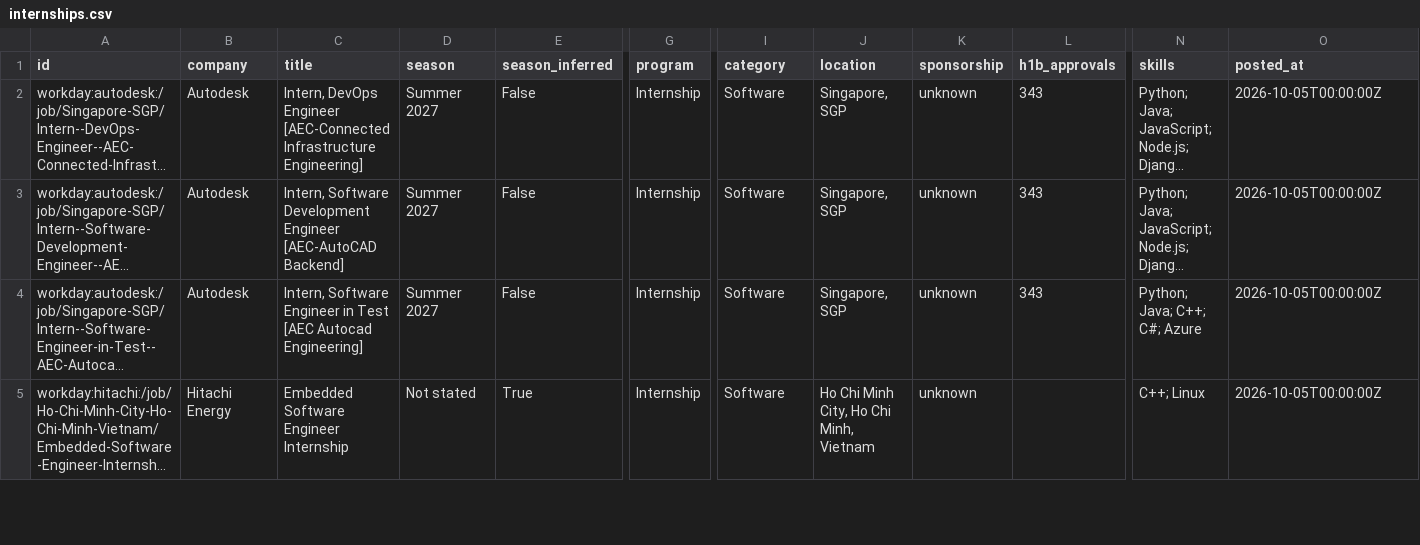
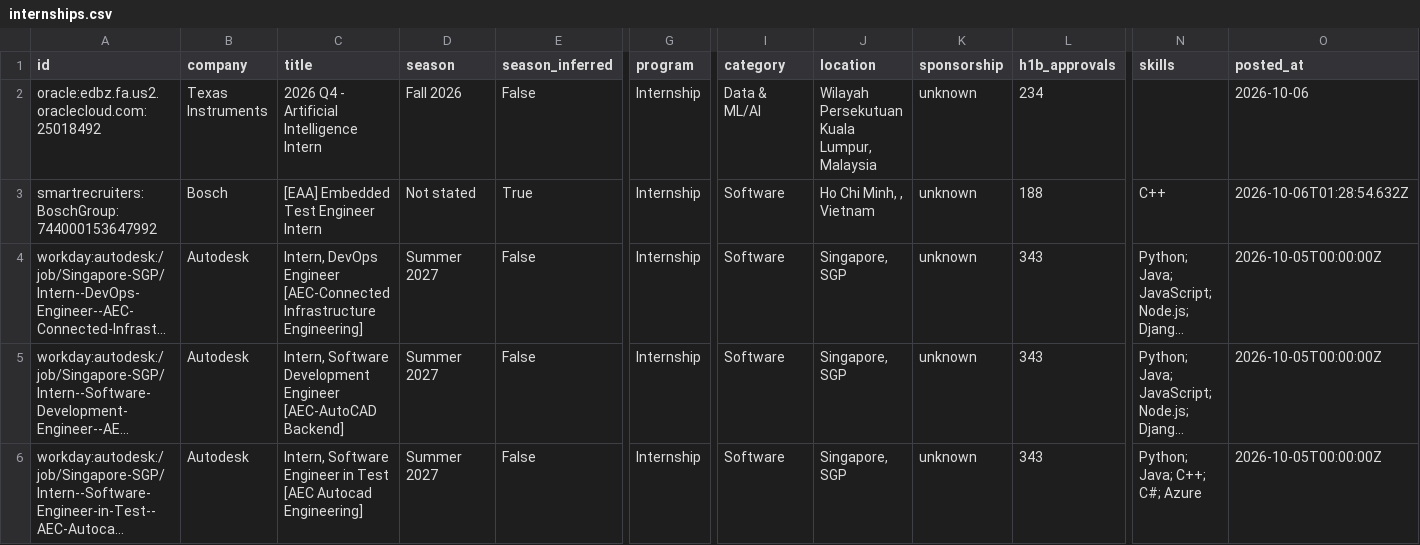
Before and after one commit to CrunchyBiscuit19/Automated-List-Of-Summer-2027-and-Fall-2026-Tech-Internships, a CSV file: data/internships.csv, drawn as a sheet; only a part is shown, gaps mark what is left out; the shorter side is filled out with more unchanged rows; long unchanged cells end in …; rows hold the shown columns only; the diff names each change by its address in the sheet, - before the commit and + after, or states it on an @@ line.

```diff
--- a/data/internships.csv
+++ b/data/internships.csv
+row 2: oracle:edbz.fa.us2.oraclecloud.com:25018492 | Texas Instruments | 2026 Q4 - Artificial Intelligence Intern | Fall 2026 | False | Internship | Data & ML/AI | Wilayah Persekutuan Kuala Lumpur, Malaysia | unknown | 234 |  | 2026-10-06
+row 3: smartrecruiters:BoschGroup:744000153647992 | Bosch | [EAA] Embedded Test Engineer Intern | Not stated | True | Internship | Software | Ho Chi Minh, , Vietnam | unknown | 188 | C++ | 2026-10-06T01:28:54.632Z
```
Also changed, not shown: docs/internships.csv, 14 other files.
